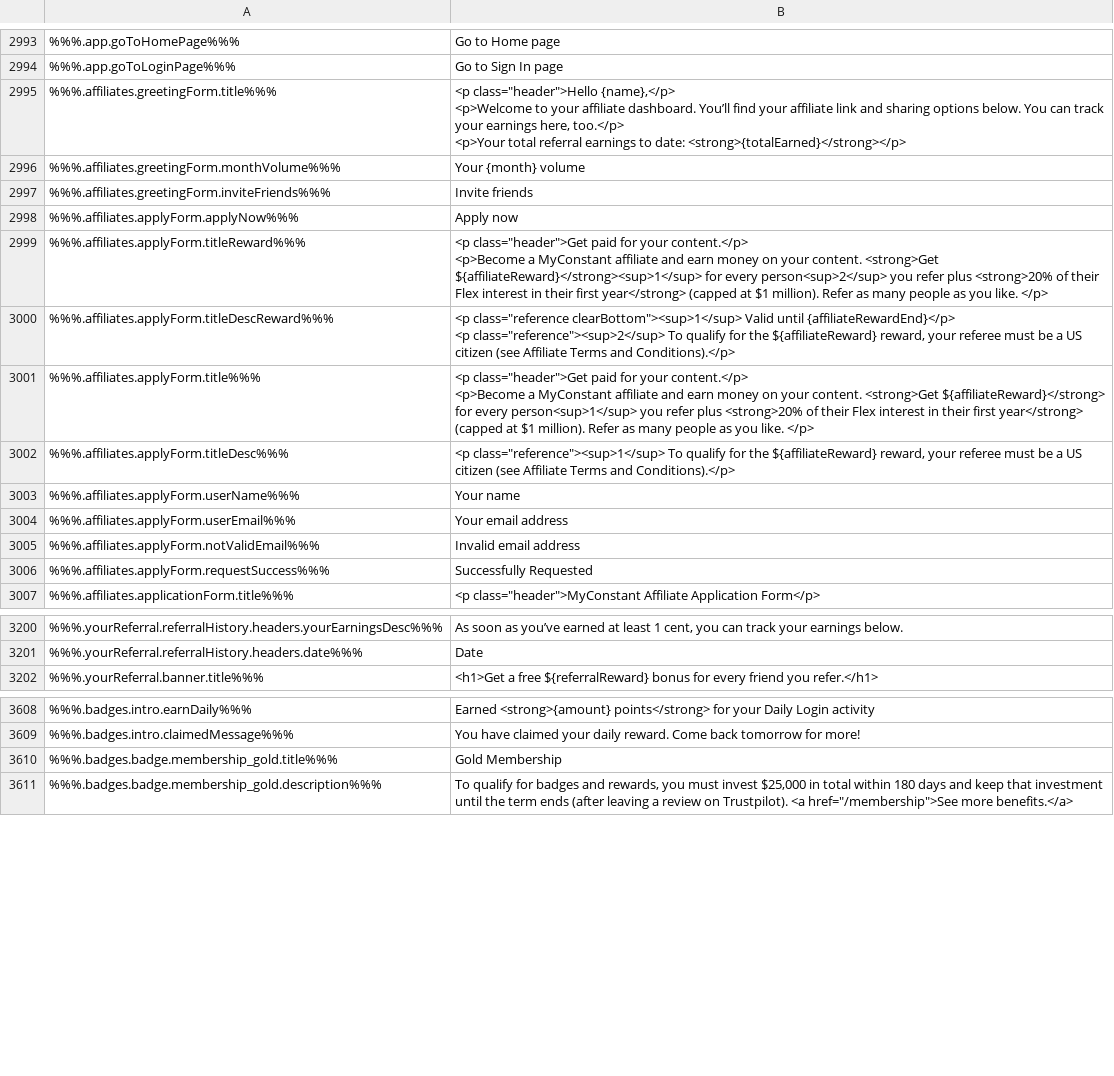
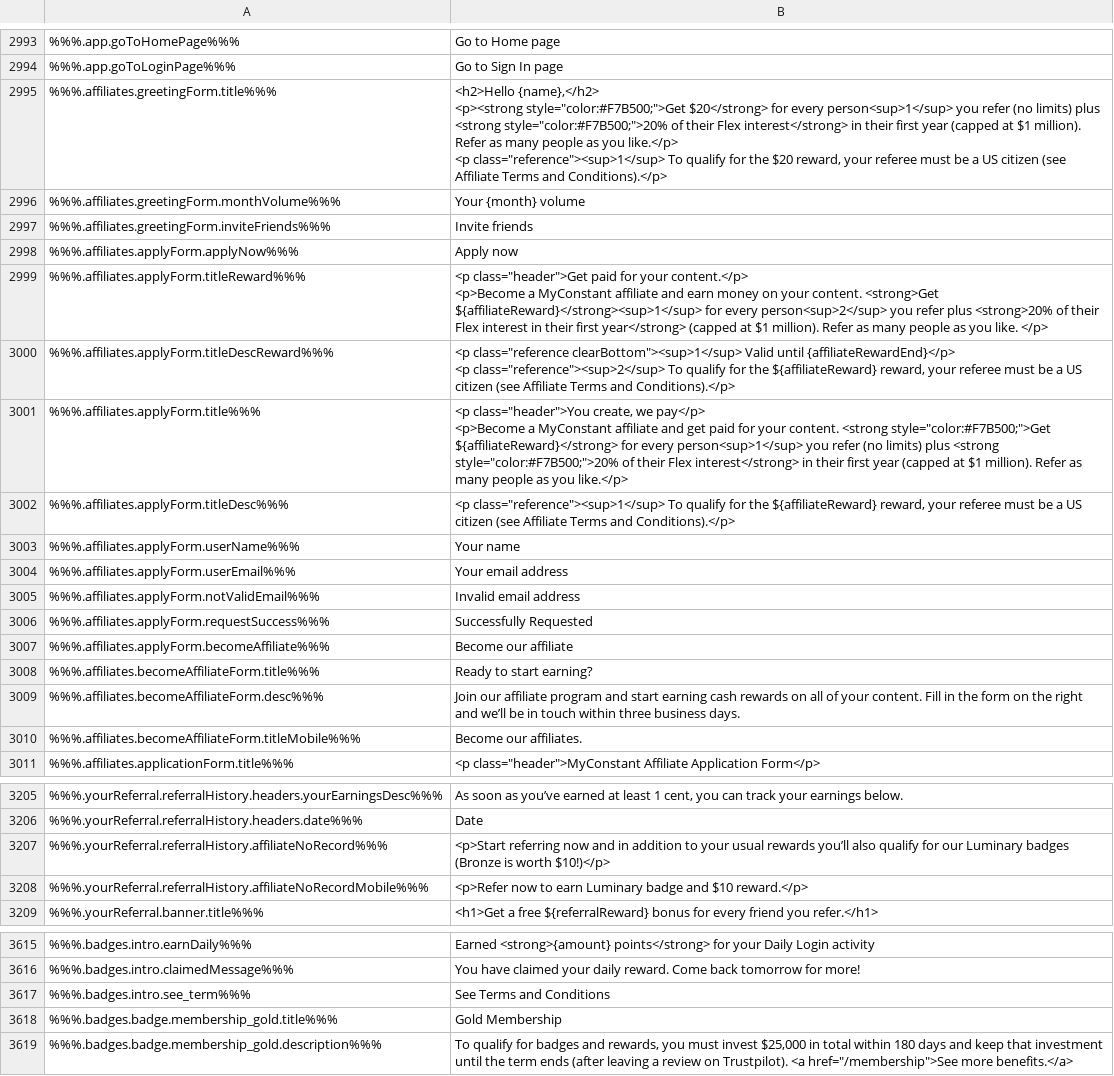
Before and after one commit to duyhtq/constant-web-i18n, a CSV file: store/en.csv, drawn as a sheet; only a part is shown, gaps mark what is left out; ↵ is a line break in a cell; the diff covers the shown part only; the diff names each change by its address in the sheet, - before the commit and + after, or states it on an @@ line.

```diff
--- a/store/en.csv
+++ b/store/en.csv
-B2995: <p class="header">Hello {name},</p> ↵ <p>Welcome to your affiliate dashboard. You’ll find your affiliate link and sharing options below. You can track your earnings here, too.</p> ↵ <p>Your total referral earnings to date: <strong>{totalEarned}</strong></p>
+B2995: <h2>Hello {name},</h2> ↵ <p><strong style="color:#F7B500;">Get $20</strong> for every person<sup>1</sup> you refer (no limits) plus <strong style="color:#F7B500;">20% of their Flex interest</strong> in their first year (capped at $1 million). Refer as many people as you like.</p> ↵ <p class="reference"><sup>1</sup> To qualify for the $20 reward, your referee must be a US citizen (see Affiliate Terms and Conditions).</p>
-B3001: <p class="header">Get paid for your content.</p> ↵ <p>Become a MyConstant affiliate and earn money on your content. <strong>Get ${affiliateReward}</strong> for every person<sup>1</sup> you refer plus <strong>20% of their Flex interest in their first year</strong> (capped at $1 million). Refer as many people as you like. </p>
+B3001: <p class="header">You create, we pay</p> ↵ <p>Become a MyConstant affiliate and get paid for your content. <strong style="color:#F7B500;">Get ${affiliateReward}</strong> for every person<sup>1</sup> you refer (no limits) plus <strong style="color:#F7B500;">20% of their Flex interest</strong> in their first year (capped at $1 million). Refer as many people as you like.</p>
+row 3007: %%%.affiliates.applyForm.becomeAffiliate%%% | Become our affiliate
+row 3008: %%%.affiliates.becomeAffiliateForm.title%%% | Ready to start earning?
+row 3009: %%%.affiliates.becomeAffiliateForm.desc%%% | Join our affiliate program and start earning cash rewards on all of your content. Fill in the form on the right and we’ll be in touch within three business days.
+row 3010: %%%.affiliates.becomeAffiliateForm.titleMobile%%% | Become our affiliates.
+row 3207: %%%.yourReferral.referralHistory.affiliateNoRecord%%% | <p>Start referring now and in addition to your usual rewards you’ll also qualify for our Luminary badges (Bronze is worth $10!)</p>
+row 3208: %%%.yourReferral.referralHistory.affiliateNoRecordMobile%%% | <p>Refer now to earn Luminary badge and $10 reward.</p>
+row 3617: %%%.badges.intro.see_term%%% | See Terms and Conditions
```
Also changed, not shown: 15 added rows, 14 removed rows and 1 edited cell elsewhere in this file, 2 other files.
